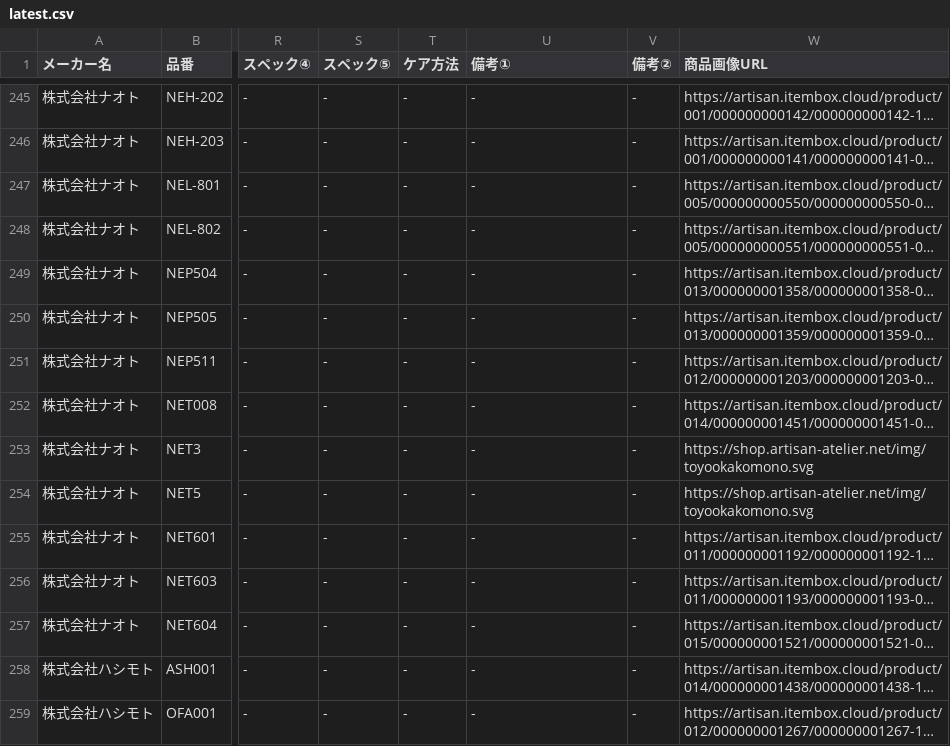
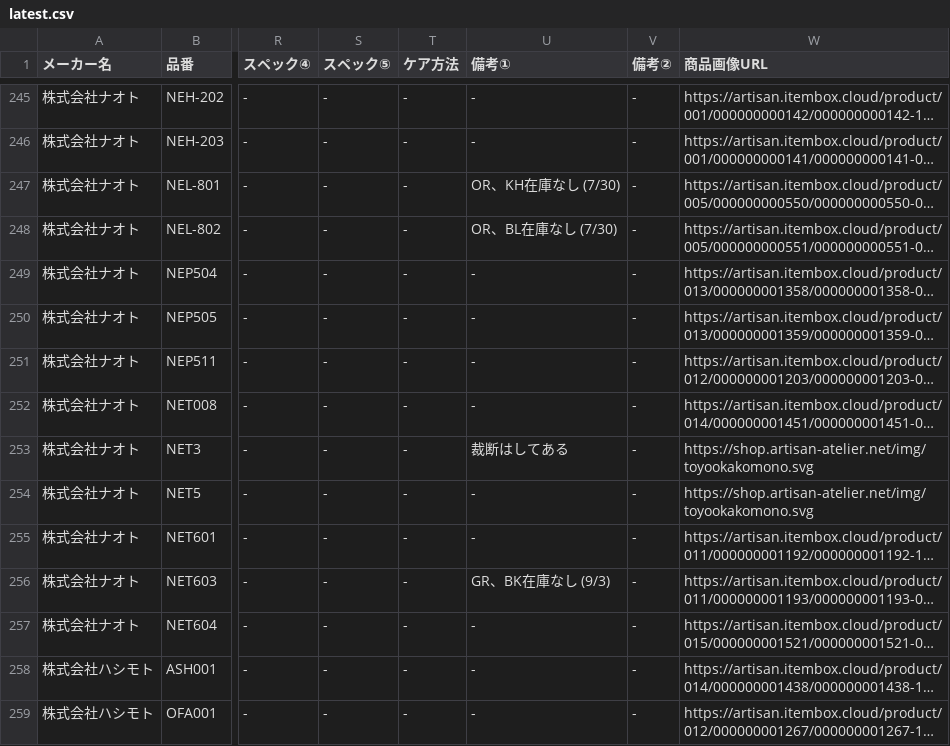
Before and after one commit to takatelass/ArtisanAtelierProductFinder, a CSV file: update-data/latest.csv, drawn as a sheet; only a part is shown, gaps mark what is left out; long unchanged cells end in …; the diff covers the shown part only; the diff names each change by its address in the sheet, - before the commit and + after, or states it on an @@ line.

Commit message:
商品CSVを更新

```diff
--- a/update-data/latest.csv
+++ b/update-data/latest.csv
-U247 (備考①): -
+U247 (備考①): OR、KH在庫なし (7/30)
-U248 (備考①): -
+U248 (備考①): OR、BL在庫なし (7/30)
-U253 (備考①): -
+U253 (備考①): 裁断はしてある
-U256 (備考①): -
+U256 (備考①): GR、BK在庫なし (9/3)
```
Also changed, not shown: 43 edited cells elsewhere in this file.
